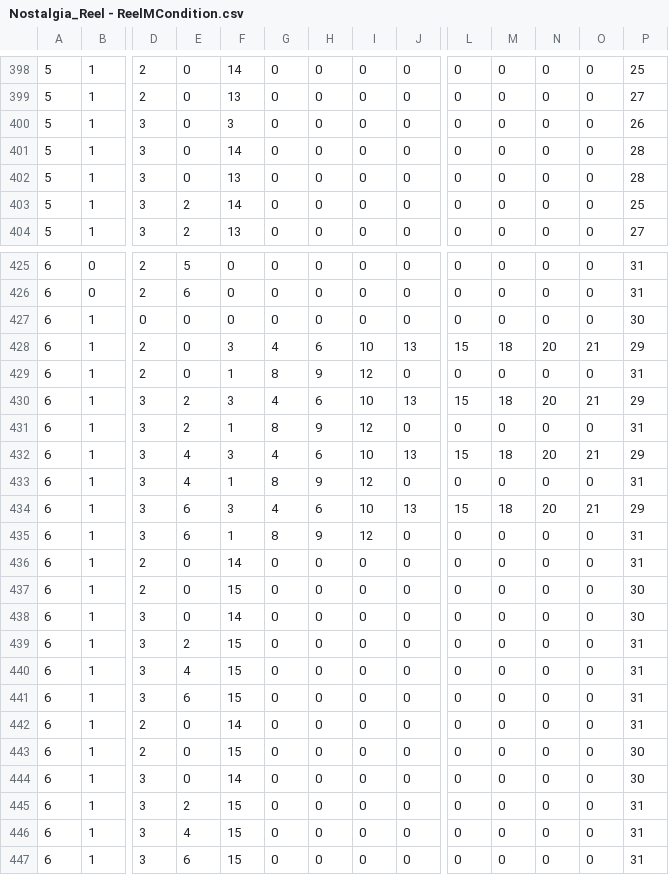
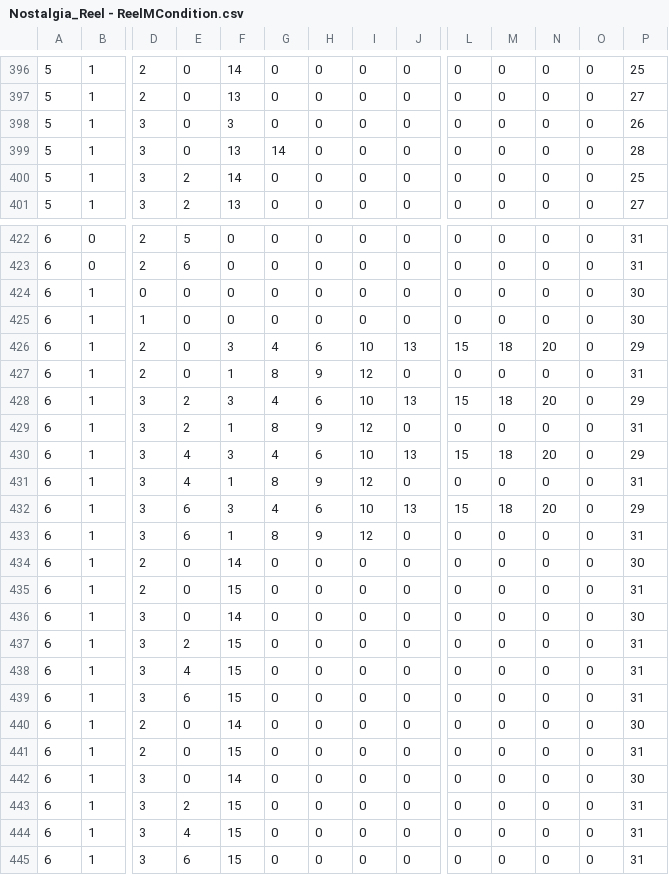
Before and after one commit to Tom201512/Nostalgia-Remake, a CSV file: Assets/DataFile/ReelM/Nostalgia_Reel - ReelMCondition.csv, drawn as a sheet; only a part is shown, gaps mark what is left out; removed rows and columns are numbered as before the commit, all else as after; rows hold the shown columns only; the diff covers the shown part only; the diff names each change by its address in the sheet, - before the commit and + after, or states it on an @@ line.

```diff
--- a/Assets/DataFile/ReelM/Nostalgia_Reel - ReelMCondition.csv
+++ b/Assets/DataFile/ReelM/Nostalgia_Reel - ReelMCondition.csv
-row 401: 5 | 1 | 3 | 0 | 14 | 0 | 0 | 0 | 0 | 0 | 0 | 0 | 0 | 28
-G399: 0
+G399: 14
+row 425: 6 | 1 | 1 | 0 | 0 | 0 | 0 | 0 | 0 | 0 | 0 | 0 | 0 | 30
-O426: 21
+O426: 0
-O428: 21
+O428: 0
-O430: 21
+O430: 0
-O432: 21
+O432: 0
-P434: 31
+P434: 30
-P435: 30
+P435: 31
-P440: 31
+P440: 30
-P441: 30
+P441: 31
```
Also changed, not shown: 3 added rows, 4 removed rows, 1 moved row and 13 edited cells elsewhere in this file, Assets/DataFile/ReelL/Nostalgia_Reel - ReelLCondition.csv, Assets/DataFile/ReelL/Nostalgia_Reel - ReelLTable.csv, 8 other files.
